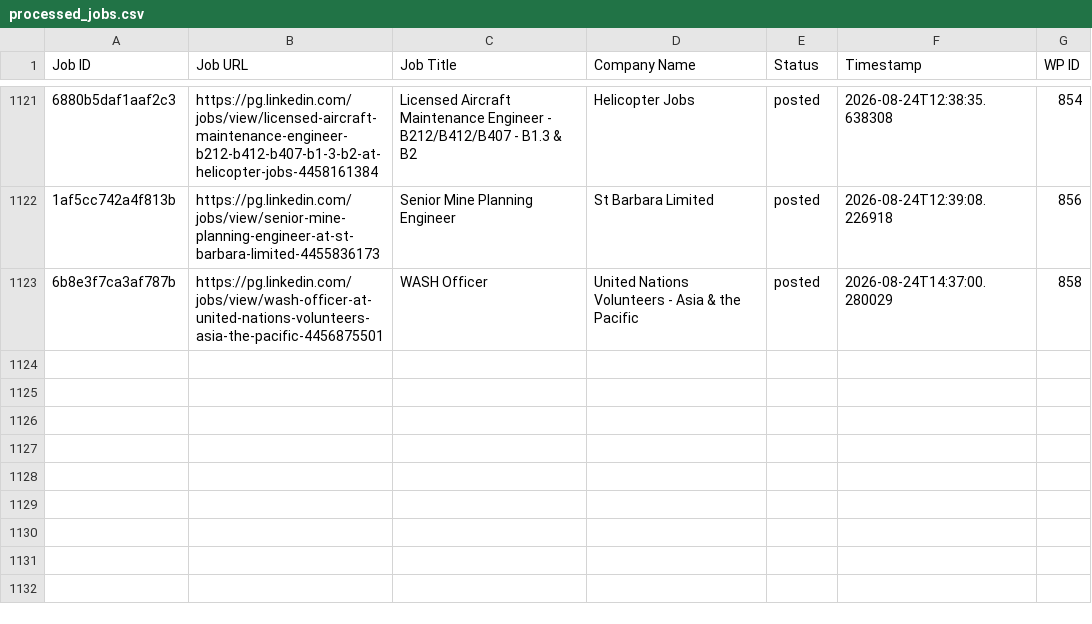
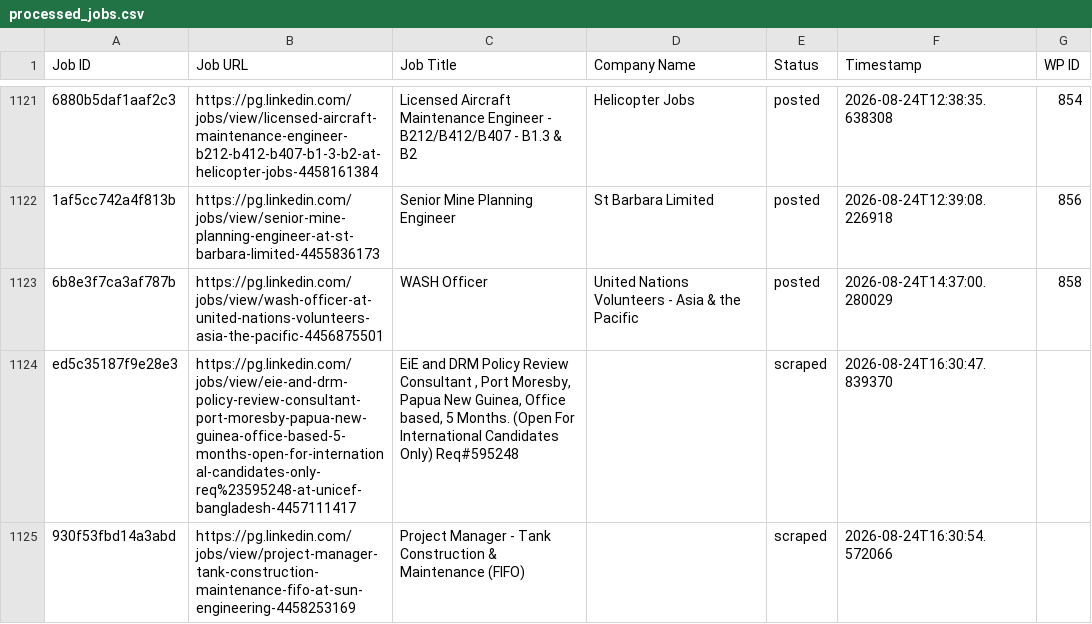
Before and after one commit to innovationinc2000/pg, a CSV file: processed_jobs.csv, drawn as a sheet; only a part is shown, gaps mark what is left out; the diff names each change by its address in the sheet, - before the commit and + after, or states it on an @@ line.

```diff
--- a/processed_jobs.csv
+++ b/processed_jobs.csv
+row 1124: ed5c35187f9e28e3 | https://pg.linkedin.com/jobs/view/eie-and-drm-policy-review-consultant-port-moresby-papua-new-guinea-office-based-5-months-open-for-international-candidates-only-req%23595248-at-unicef-bangladesh-4457111417 | EiE and DRM Policy Review Consultant , Port Moresby, Papua New Guinea, Office based, 5 Months. (Open For International Candidates Only) Req#595248 |  | scraped | 2026-08-24T16:30:47.839370
+row 1125: 930f53fbd14a3abd | https://pg.linkedin.com/jobs/view/project-manager-tank-construction-maintenance-fifo-at-sun-engineering-4458253169 | Project Manager - Tank Construction & Maintenance (FIFO) |  | scraped | 2026-08-24T16:30:54.572066
```
